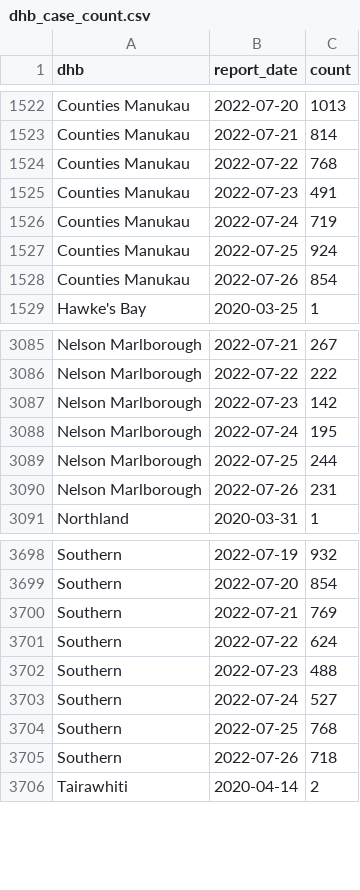
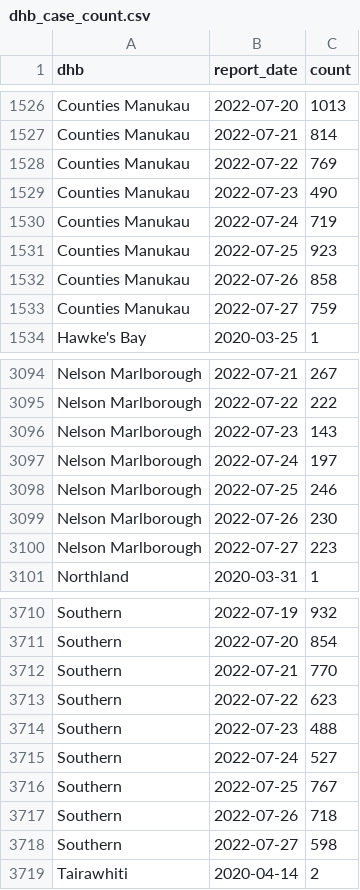
Before and after one commit to harkanwals/cdm, a CSV file: data/csvs/dhb_case_count.csv, drawn as a sheet; only a part is shown, gaps mark what is left out; the diff covers the shown part only.

```diff
--- a/data/csvs/dhb_case_count.csv
+++ b/data/csvs/dhb_case_count.csv
@@ -1523,7 +1527,8 @@ Counties Manukau,2022-07-20,1013
 Counties Manukau,2022-07-21,814
-Counties Manukau,2022-07-22,768
-Counties Manukau,2022-07-23,491
+Counties Manukau,2022-07-22,769
+Counties Manukau,2022-07-23,490
 Counties Manukau,2022-07-24,719
-Counties Manukau,2022-07-25,924
-Counties Manukau,2022-07-26,854
+Counties Manukau,2022-07-25,923
+Counties Manukau,2022-07-26,858
+Counties Manukau,2022-07-27,759
 Hawke's Bay,2020-03-25,1
@@ -3086,6 +3095,7 @@ Nelson Marlborough,2022-07-21,267
 Nelson Marlborough,2022-07-22,222
-Nelson Marlborough,2022-07-23,142
-Nelson Marlborough,2022-07-24,195
-Nelson Marlborough,2022-07-25,244
-Nelson Marlborough,2022-07-26,231
+Nelson Marlborough,2022-07-23,143
+Nelson Marlborough,2022-07-24,197
+Nelson Marlborough,2022-07-25,246
+Nelson Marlborough,2022-07-26,230
+Nelson Marlborough,2022-07-27,223
 Northland,2020-03-31,1
@@ -3699,8 +3711,9 @@ Southern,2022-07-19,932
 Southern,2022-07-20,854
-Southern,2022-07-21,769
-Southern,2022-07-22,624
+Southern,2022-07-21,770
+Southern,2022-07-22,623
 Southern,2022-07-23,488
 Southern,2022-07-24,527
-Southern,2022-07-25,768
+Southern,2022-07-25,767
 Southern,2022-07-26,718
+Southern,2022-07-27,598
 Tairawhiti,2020-04-14,2
```
Also changed, not shown: 17 added rows and 30 edited cells elsewhere in this file, 1 other file.
